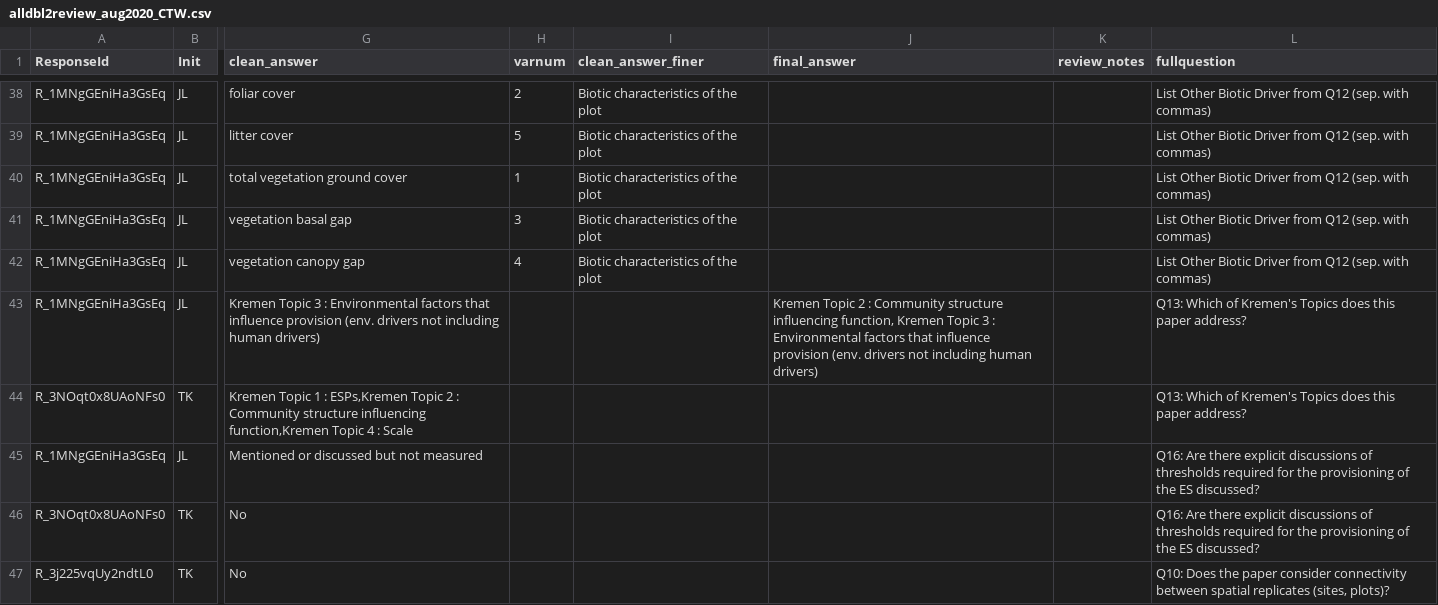
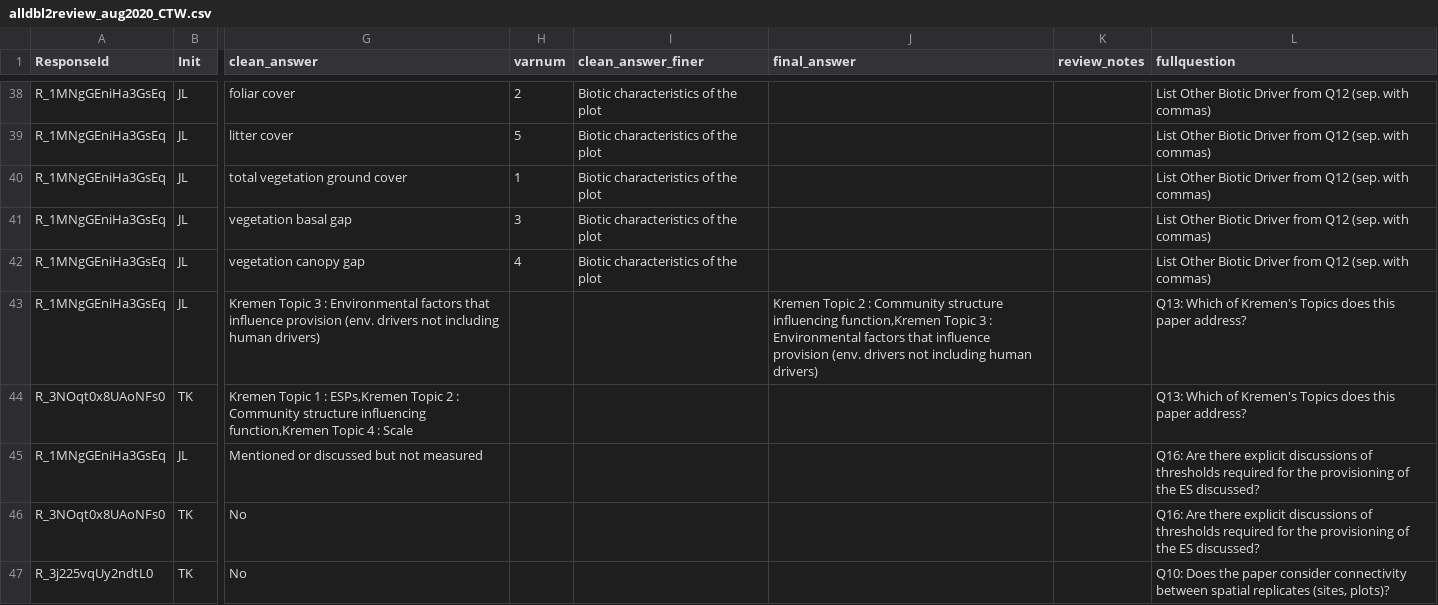
Before and after one commit to caitlintwhite/kremeny_analyses, a CSV file: round2_metareview/data/reviewer_revisions/alldbl2review_aug2020_CTW.csv, drawn as a sheet; only a part is shown, gaps mark what is left out; the diff names each change by its address in the sheet, - before the commit and + after, or states it on an @@ line.

Commit message:
another standardized answer typo

```diff
--- a/round2_metareview/data/reviewer_revisions/alldbl2review_aug2020_CTW.csv
+++ b/round2_metareview/data/reviewer_revisions/alldbl2review_aug2020_CTW.csv
-J43 (final_answer): …structure influencing function, Kremen Topic 3…
+J43 (final_answer): …structure influencing function,Kremen Topic 3…
```
